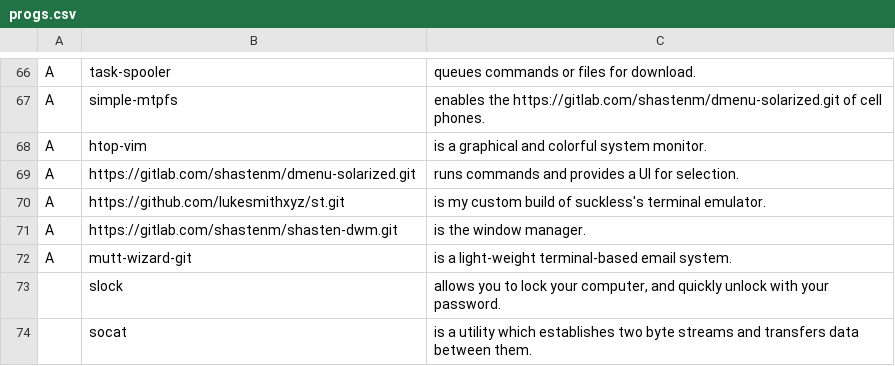
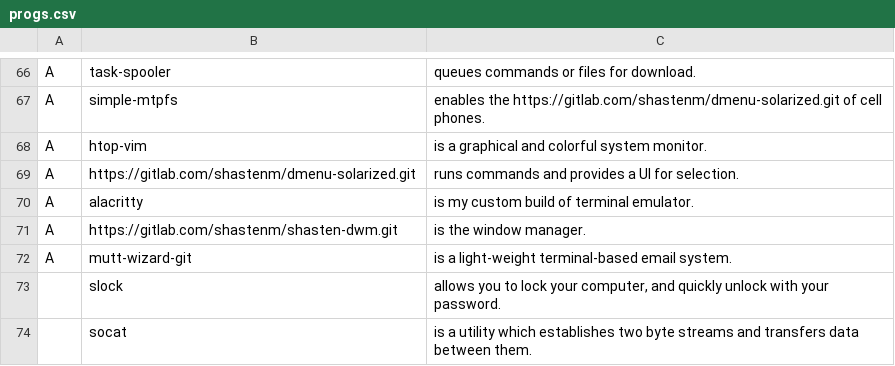
Before and after one commit to ethansmo2002/LARBS, a CSV file: static/progs.csv, drawn as a sheet; only a part is shown, gaps mark what is left out.

Commit message:
Update progs.csv

```diff
--- a/static/progs.csv
+++ b/static/progs.csv
@@ -69,3 +69,3 @@ A,htop-vim,"is a graphical and colorful system monitor."
 A,https://gitlab.com/shastenm/dmenu-solarized.git,"runs commands and provides a UI for selection."
-A,https://github.com/lukesmithxyz/st.git,"is my custom build of suckless's terminal emulator."
+A,alacritty,"is my custom build of  terminal emulator."
 A,https://gitlab.com/shastenm/shasten-dwm.git,"is the window manager."
```
